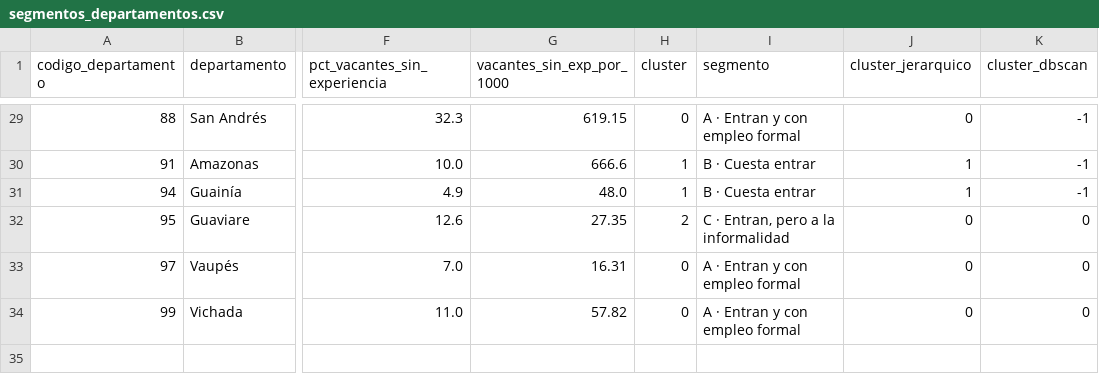
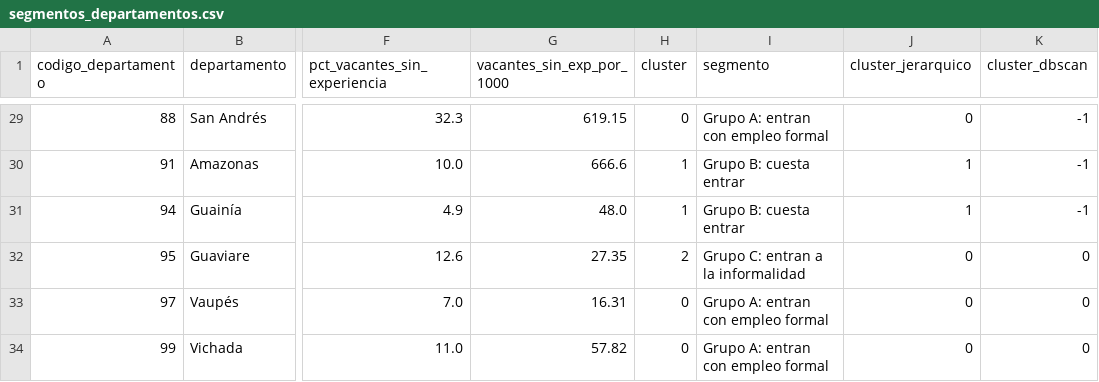
Before and after one commit to samuelvelez1003/Busqueda-Empleo, a CSV file: data/processed/segmentos_departamentos.csv, drawn as a sheet; only a part is shown, gaps mark what is left out; the diff covers the shown part only; the diff names each change by its address in the sheet, - before the commit and + after, or states it on an @@ line.

```diff
--- a/data/processed/segmentos_departamentos.csv
+++ b/data/processed/segmentos_departamentos.csv
-I29 (segmento): A · Entran y con empleo formal
+I29 (segmento): Grupo A: entran con empleo formal
-I30:I31 (segmento): B · Cuesta entrar
+I30:I31 (segmento): Grupo B: cuesta entrar
-I32 (segmento): C · Entran, pero a la informalidad
+I32 (segmento): Grupo C: entran a la informalidad
-I33:I34 (segmento): A · Entran y con empleo formal
+I33:I34 (segmento): Grupo A: entran con empleo formal
```
Also changed, not shown: 27 edited cells elsewhere in this file, 5 other files.
